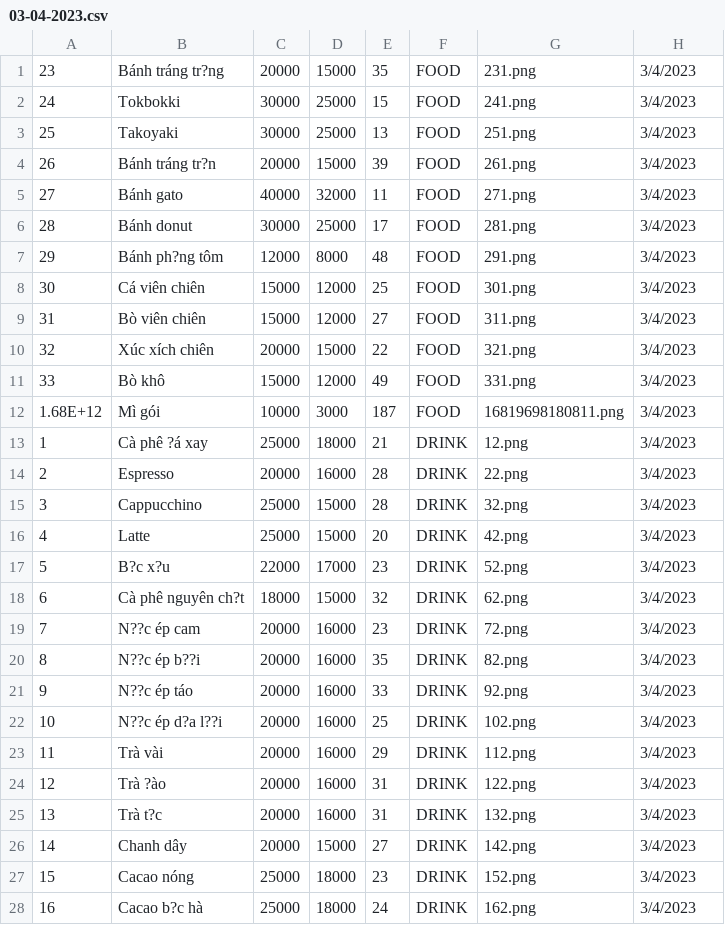
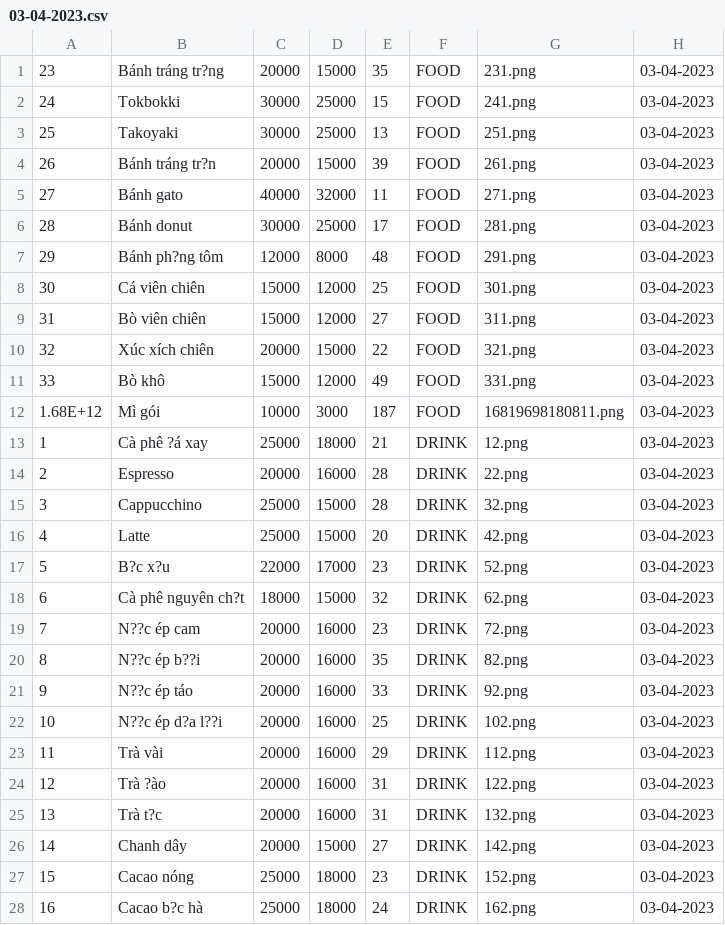
Before and after one commit to TongLuong/QuanLi, a CSV file: Data/03-04-2023.csv, drawn as a sheet; only a part is shown; the diff covers the shown part only.

```diff
--- a/Data/03-04-2023.csv
+++ b/Data/03-04-2023.csv
@@ -1,28 +1,28 @@
-23,Bánh tráng tr?ng,20000,15000,35,FOOD,231.png,3/4/2023
-24,Tokbokki,30000,25000,15,FOOD,241.png,3/4/2023
-25,Takoyaki,30000,25000,13,FOOD,251.png,3/4/2023
-26,Bánh tráng tr?n,20000,15000,39,FOOD,261.png,3/4/2023
-27,Bánh gato,40000,32000,11,FOOD,271.png,3/4/2023
-28,Bánh donut,30000,25000,17,FOOD,281.png,3/4/2023
-29,Bánh ph?ng tôm,12000,8000,48,FOOD,291.png,3/4/2023
-30,Cá viên chiên,15000,12000,25,FOOD,301.png,3/4/2023
-31,Bò viên chiên,15000,12000,27,FOOD,311.png,3/4/2023
-32,Xúc xích chiên,20000,15000,22,FOOD,321.png,3/4/2023
-33,Bò khô,15000,12000,49,FOOD,331.png,3/4/2023
-1.68E+12,Mì gói,10000,3000,187,FOOD,16819698180811.png,3/4/2023
-1,Cà phê ?á xay,25000,18000,21,DRINK,12.png,3/4/2023
-2,Espresso,20000,16000,28,DRINK,22.png,3/4/2023
-3,Cappucchino,25000,15000,28,DRINK,32.png,3/4/2023
-4,Latte,25000,15000,20,DRINK,42.png,3/4/2023
-5,B?c x?u,22000,17000,23,DRINK,52.png,3/4/2023
-6,Cà phê nguyên ch?t,18000,15000,32,DRINK,62.png,3/4/2023
-7,N??c ép cam,20000,16000,23,DRINK,72.png,3/4/2023
-8,N??c ép b??i,20000,16000,35,DRINK,82.png,3/4/2023
-9,N??c ép táo,20000,16000,33,DRINK,92.png,3/4/2023
-10,N??c ép d?a l??i,20000,16000,25,DRINK,102.png,3/4/2023
-11,Trà vài,20000,16000,29,DRINK,112.png,3/4/2023
-12,Trà ?ào,20000,16000,31,DRINK,122.png,3/4/2023
-13,Trà t?c,20000,16000,31,DRINK,132.png,3/4/2023
-14,Chanh dây,20000,15000,27,DRINK,142.png,3/4/2023
-15,Cacao nóng,25000,18000,23,DRINK,152.png,3/4/2023
-16,Cacao b?c hà,25000,18000,24,DRINK,162.png,3/4/2023
+23,Bánh tráng tr?ng,20000,15000,35,FOOD,231.png,03-04-2023
+24,Tokbokki,30000,25000,15,FOOD,241.png,03-04-2023
+25,Takoyaki,30000,25000,13,FOOD,251.png,03-04-2023
+26,Bánh tráng tr?n,20000,15000,39,FOOD,261.png,03-04-2023
+27,Bánh gato,40000,32000,11,FOOD,271.png,03-04-2023
+28,Bánh donut,30000,25000,17,FOOD,281.png,03-04-2023
+29,Bánh ph?ng tôm,12000,8000,48,FOOD,291.png,03-04-2023
+30,Cá viên chiên,15000,12000,25,FOOD,301.png,03-04-2023
+31,Bò viên chiên,15000,12000,27,FOOD,311.png,03-04-2023
+32,Xúc xích chiên,20000,15000,22,FOOD,321.png,03-04-2023
+33,Bò khô,15000,12000,49,FOOD,331.png,03-04-2023
+1.68E+12,Mì gói,10000,3000,187,FOOD,16819698180811.png,03-04-2023
+1,Cà phê ?á xay,25000,18000,21,DRINK,12.png,03-04-2023
+2,Espresso,20000,16000,28,DRINK,22.png,03-04-2023
+3,Cappucchino,25000,15000,28,DRINK,32.png,03-04-2023
+4,Latte,25000,15000,20,DRINK,42.png,03-04-2023
+5,B?c x?u,22000,17000,23,DRINK,52.png,03-04-2023
+6,Cà phê nguyên ch?t,18000,15000,32,DRINK,62.png,03-04-2023
+7,N??c ép cam,20000,16000,23,DRINK,72.png,03-04-2023
+8,N??c ép b??i,20000,16000,35,DRINK,82.png,03-04-2023
+9,N??c ép táo,20000,16000,33,DRINK,92.png,03-04-2023
+10,N??c ép d?a l??i,20000,16000,25,DRINK,102.png,03-04-2023
+11,Trà vài,20000,16000,29,DRINK,112.png,03-04-2023
+12,Trà ?ào,20000,16000,31,DRINK,122.png,03-04-2023
+13,Trà t?c,20000,16000,31,DRINK,132.png,03-04-2023
+14,Chanh dây,20000,15000,27,DRINK,142.png,03-04-2023
+15,Cacao nóng,25000,18000,23,DRINK,152.png,03-04-2023
+16,Cacao b?c hà,25000,18000,24,DRINK,162.png,03-04-2023
```
Also changed, not shown: 16 edited cells elsewhere in this file, Data/02-04-2023.csv, Data/04-04-2023.csv, 8 other files.
